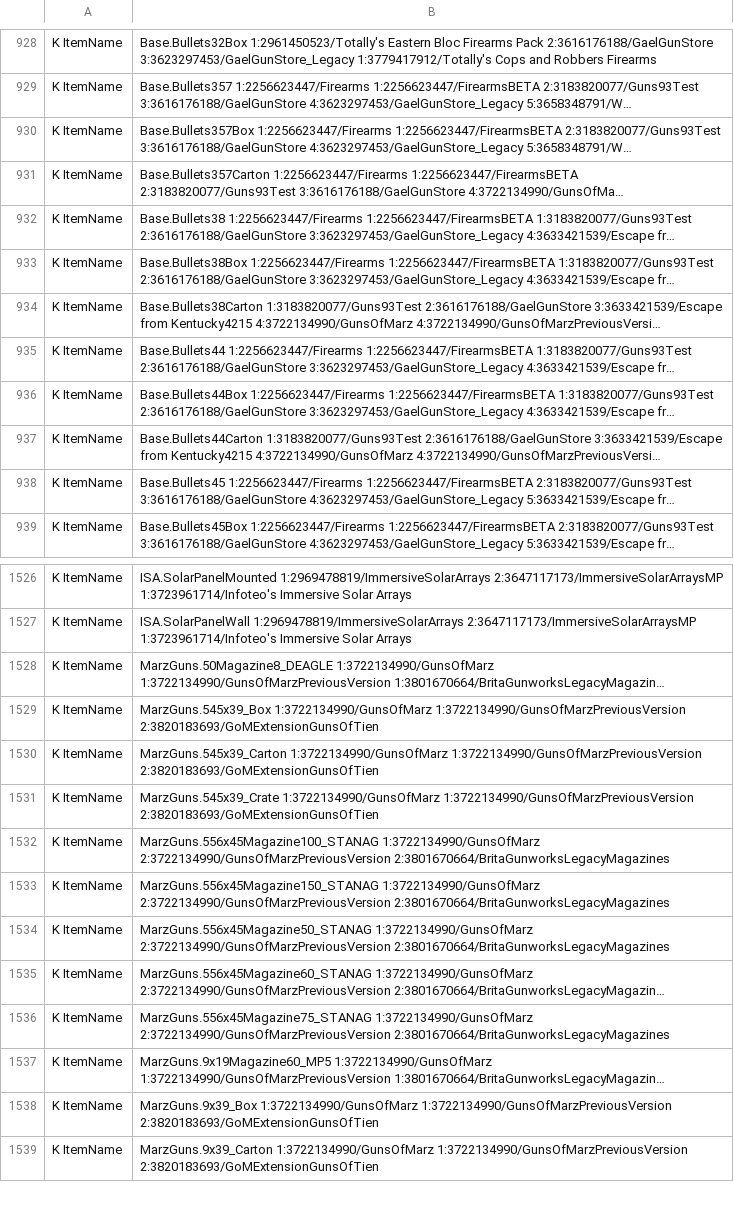
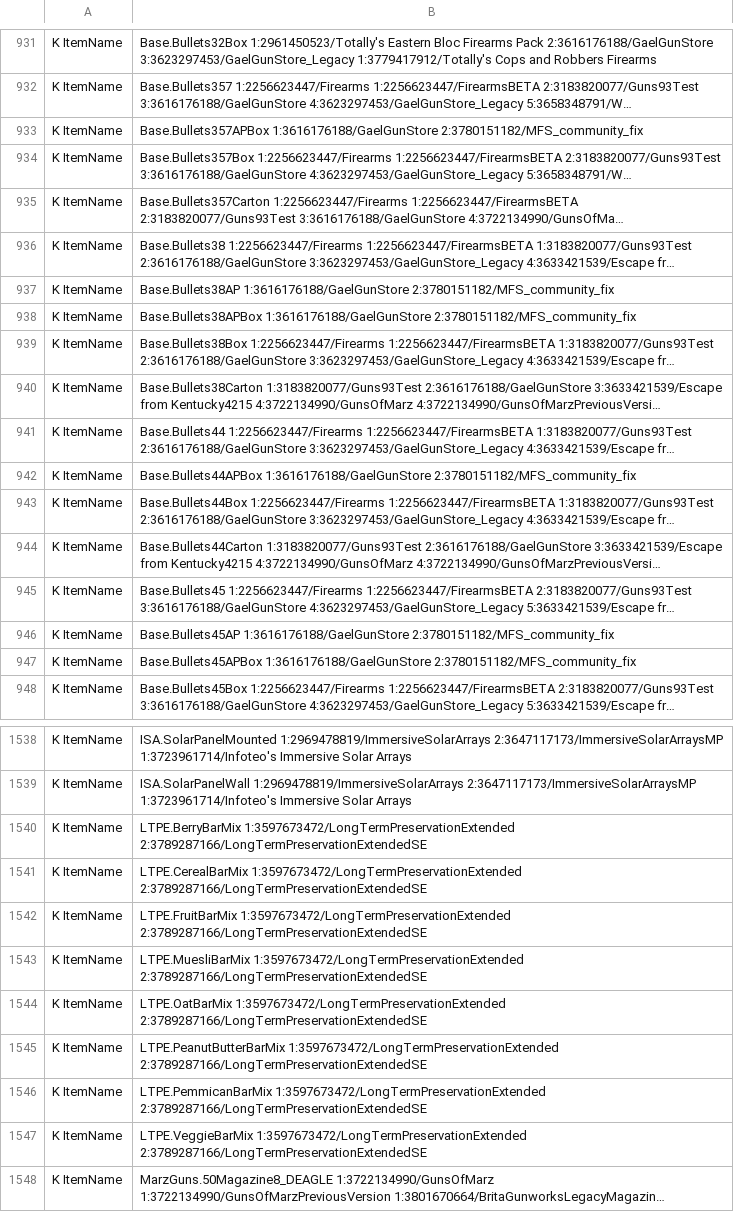
Before and after one commit to Minidoracat/MinidoracatModLangFor42, a TSV file: MOD/MinidoracatModLangFor42/Contents/mods/MinidoracatModLangFor42/42/media/CatModLang/conflicts.tsv, drawn as a sheet; only a part is shown, gaps mark what is left out; the shorter side is filled out with more unchanged rows; long unchanged cells end in …; the diff covers the shown part only; the diff names each change by its address in the sheet, - before the commit and + after, or states it on an @@ line.

```diff
--- a/MOD/MinidoracatModLangFor42/Contents/mods/MinidoracatModLangFor42/42/media/CatModLang/conflicts.tsv
+++ b/MOD/MinidoracatModLangFor42/Contents/mods/MinidoracatModLangFor42/42/media/CatModLang/conflicts.tsv
+row 933: K ItemName | Base.Bullets357APBox 1:3616176188/GaelGunStore 2:3780151182/MFS_community_fix
+row 937: K ItemName | Base.Bullets38AP 1:3616176188/GaelGunStore 2:3780151182/MFS_community_fix
+row 938: K ItemName | Base.Bullets38APBox 1:3616176188/GaelGunStore 2:3780151182/MFS_community_fix
+row 942: K ItemName | Base.Bullets44APBox 1:3616176188/GaelGunStore 2:3780151182/MFS_community_fix
+row 946: K ItemName | Base.Bullets45AP 1:3616176188/GaelGunStore 2:3780151182/MFS_community_fix
+row 947: K ItemName | Base.Bullets45APBox 1:3616176188/GaelGunStore 2:3780151182/MFS_community_fix
+row 1540: K ItemName | LTPE.BerryBarMix 1:3597673472/LongTermPreservationExtended 2:3789287166/LongTermPreservationExtendedSE
+row 1541: K ItemName | LTPE.CerealBarMix 1:3597673472/LongTermPreservationExtended 2:3789287166/LongTermPreservationExtendedSE
+row 1542: K ItemName | LTPE.FruitBarMix 1:3597673472/LongTermPreservationExtended 2:3789287166/LongTermPreservationExtendedSE
+row 1543: K ItemName | LTPE.MuesliBarMix 1:3597673472/LongTermPreservationExtended 2:3789287166/LongTermPreservationExtendedSE
+row 1544: K ItemName | LTPE.OatBarMix 1:3597673472/LongTermPreservationExtended 2:3789287166/LongTermPreservationExtendedSE
+row 1545: K ItemName | LTPE.PeanutButterBarMix 1:3597673472/LongTermPreservationExtended 2:3789287166/LongTermPreservationExtendedSE
+row 1546: K ItemName | LTPE.PemmicanBarMix 1:3597673472/LongTermPreservationExtended 2:3789287166/LongTermPreservationExtendedSE
+row 1547: K ItemName | LTPE.VeggieBarMix 1:3597673472/LongTermPreservationExtended 2:3789287166/LongTermPreservationExtendedSE
```
Also changed, not shown: 6 added rows, 1 removed row and 2 edited cells elsewhere in this file, MOD/MinidoracatModLangFor42/Contents/mods/MinidoracatModLangFor42/42/media/CatModLang/variants_CH.tsv, MOD/MinidoracatModLangFor42/Contents/mods/MinidoracatModLangFor42/42/media/CatModLang/variants_CN.tsv, 50 other files.
